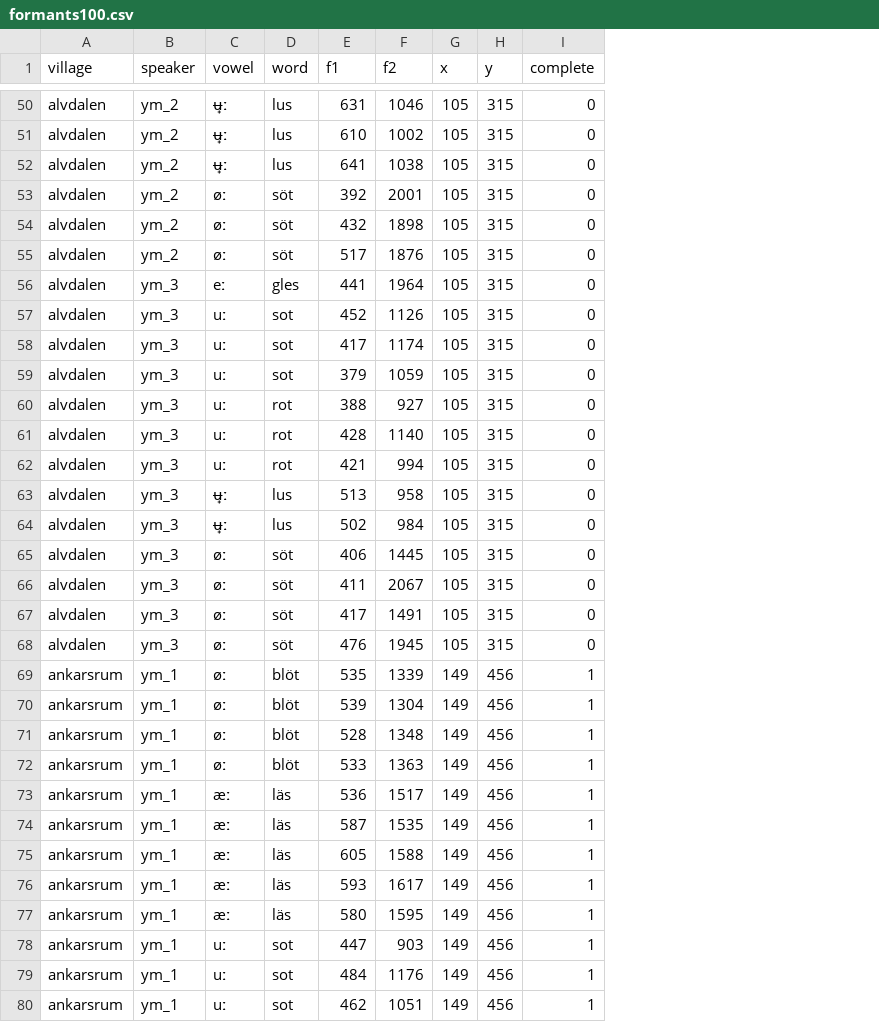
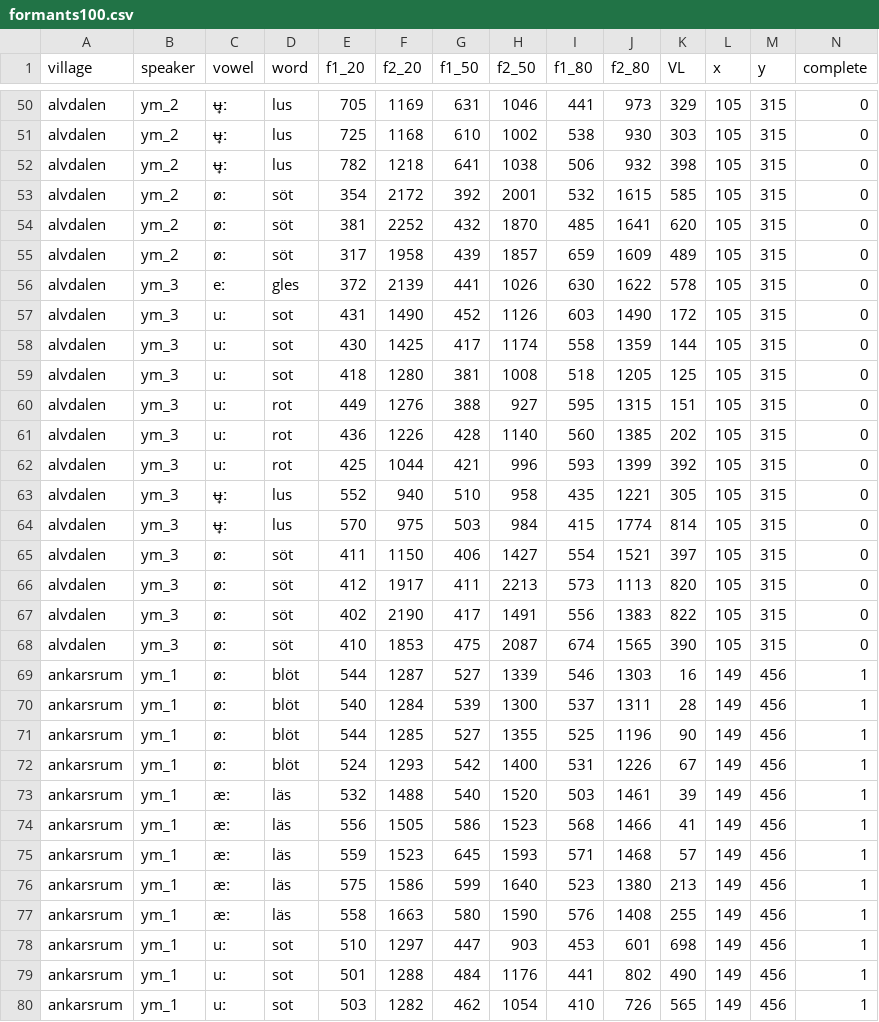
Before and after one commit to fjohan/swedia-formants-2026, a CSV file: formants100.csv, drawn as a sheet; only a part is shown, gaps mark what is left out; addresses are those after the commit; the diff covers the shown part only; the diff names each change by its address in the sheet, - before the commit and + after, or states it on an @@ line.

Commit message:
added formant measurements at 20,50,80 % plus F1-F2 vector length btw 20 an 80

```diff
--- a/formants100.csv
+++ b/formants100.csv
+column E (f1_20), rows 50-80: 705 | 725 | 782 | 354 | 381 | 317 | 372 | 431 | 430 | 418 | 449 | 436 | 425 | 552 | 570 | 411 | 412 | 402 | 410 | 544 | 540 | 544 | 524 | 532 | 556 | 559 | 575 | 558 | 510 | 501 | 503
+column F (f2_20), rows 50-80: 1169 | 1168 | 1218 | 2172 | 2252 | 1958 | 2139 | 1490 | 1425 | 1280 | 1276 | 1226 | 1044 | 940 | 975 | 1150 | 1917 | 2190 | 1853 | 1287 | 1284 | 1285 | 1293 | 1488 | 1505 | 1523 | 1586 | 1663 | 1297 | 1288 | 1282
+column I (f1_80), rows 50-80: 441 | 538 | 506 | 532 | 485 | 659 | 630 | 603 | 558 | 518 | 595 | 560 | 593 | 435 | 415 | 554 | 573 | 556 | 674 | 546 | 537 | 525 | 531 | 503 | 568 | 571 | 523 | 576 | 453 | 441 | 410
+column J (f2_80), rows 50-80: 973 | 930 | 932 | 1615 | 1641 | 1609 | 1622 | 1490 | 1359 | 1205 | 1315 | 1385 | 1399 | 1221 | 1774 | 1521 | 1113 | 1383 | 1565 | 1303 | 1311 | 1196 | 1226 | 1461 | 1466 | 1468 | 1380 | 1408 | 601 | 802 | 726
+column K (VL), rows 50-80: 329 | 303 | 398 | 585 | 620 | 489 | 578 | 172 | 144 | 125 | 151 | 202 | 392 | 305 | 814 | 397 | 820 | 822 | 390 | 16 | 28 | 90 | 67 | 39 | 41 | 57 | 213 | 255 | 698 | 490 | 565
-G1: f1
+G1: f1_50
-H1: f2
+H1: f2_50
-H54 (f2_50): 1898
+H54 (f2_50): 1870
-G55 (f1_50): 517
+G55 (f1_50): 439
-H55 (f2_50): 1876
+H55 (f2_50): 1857
-H56 (f2_50): 1964
+H56 (f2_50): 1026
-G59 (f1_50): 379
+G59 (f1_50): 381
-H59 (f2_50): 1059
+H59 (f2_50): 1008
-H62 (f2_50): 994
+H62 (f2_50): 996
-G63 (f1_50): 513
+G63 (f1_50): 510
-G64 (f1_50): 502
+G64 (f1_50): 503
-H65 (f2_50): 1445
+H65 (f2_50): 1427
-H66 (f2_50): 2067
+H66 (f2_50): 2213
-G68 (f1_50): 476
+G68 (f1_50): 475
-H68 (f2_50): 1945
+H68 (f2_50): 2087
-G69 (f1_50): 535
+G69 (f1_50): 527
-H70 (f2_50): 1304
+H70 (f2_50): 1300
-G71 (f1_50): 528
+G71 (f1_50): 527
-H71 (f2_50): 1348
+H71 (f2_50): 1355
-G72 (f1_50): 533
+G72 (f1_50): 542
-H72 (f2_50): 1363
+H72 (f2_50): 1400
-G73 (f1_50): 536
+G73 (f1_50): 540
-H73 (f2_50): 1517
+H73 (f2_50): 1520
-G74 (f1_50): 587
+G74 (f1_50): 586
-H74 (f2_50): 1535
+H74 (f2_50): 1523
-G75 (f1_50): 605
+G75 (f1_50): 645
-H75 (f2_50): 1588
+H75 (f2_50): 1593
-G76 (f1_50): 593
+G76 (f1_50): 599
-H76 (f2_50): 1617
+H76 (f2_50): 1640
-H77 (f2_50): 1595
+H77 (f2_50): 1590
-H80 (f2_50): 1051
+H80 (f2_50): 1054
```
Also changed, not shown: 128 edited cells elsewhere in this file, 1 other file.
